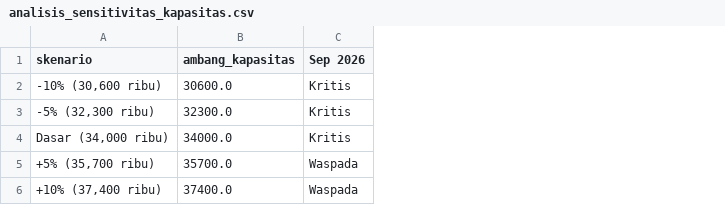
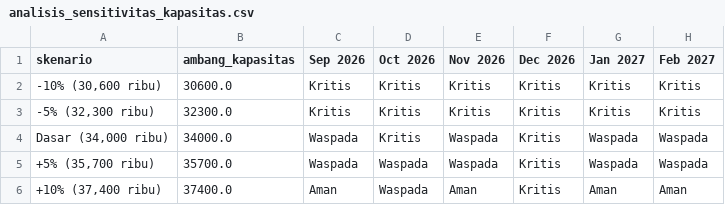
Before and after one commit to LeandroJovan/prediksi-penumpang-krl-jabodetabek, a CSV file: outputs/analisis_sensitivitas_kapasitas.csv, drawn as a sheet; the diff names each change by its address in the sheet, - before the commit and + after, or states it on an @@ line.

```diff
--- a/outputs/analisis_sensitivitas_kapasitas.csv
+++ b/outputs/analisis_sensitivitas_kapasitas.csv
+column D (Oct 2026), rows 2-6: Kritis | Kritis | Kritis | Waspada | Waspada
+column E (Nov 2026), rows 2-6: Kritis | Kritis | Waspada | Waspada | Aman
+column F (Dec 2026), rows 2-6: all Kritis
+column G (Jan 2027), rows 2-6: Kritis | Kritis | Waspada | Waspada | Aman
+column H (Feb 2027), rows 2-6: Kritis | Kritis | Waspada | Waspada | Aman
-C4 (Sep 2026): Kritis
+C4 (Sep 2026): Waspada
-C6 (Sep 2026): Waspada
+C6 (Sep 2026): Aman
```
Also changed, not shown: outputs/backtest_final_semua_model.csv, outputs/backtest_sarimax_dan_baseline.csv, 7 other files.
